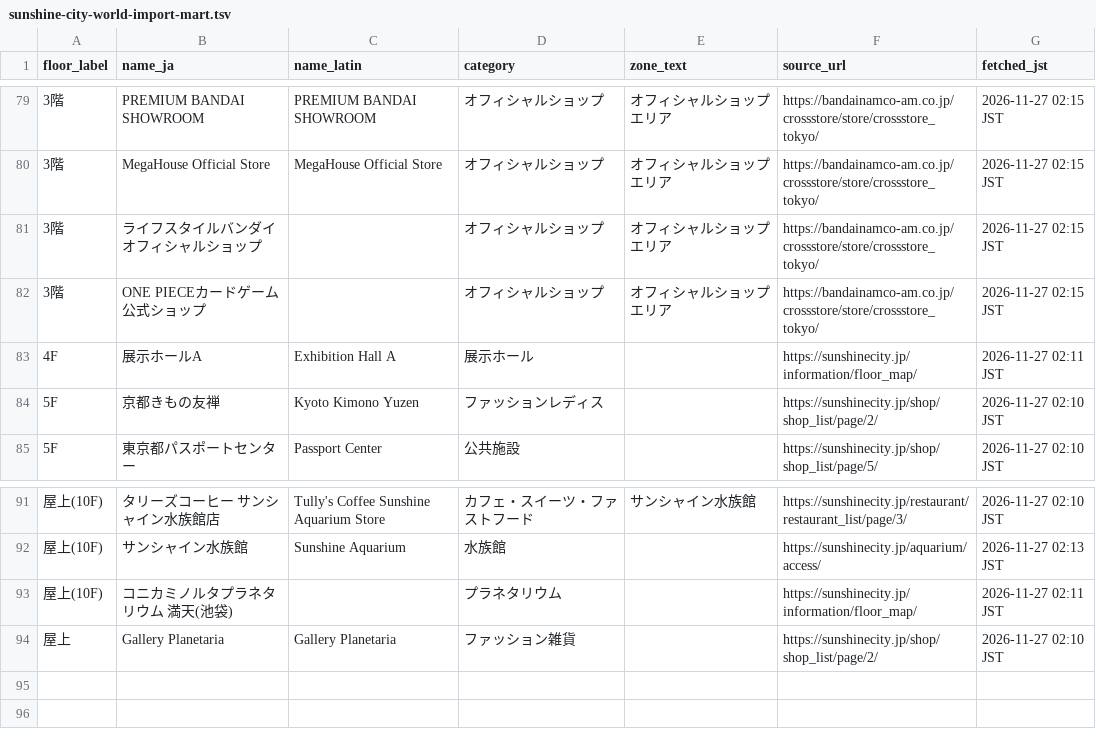
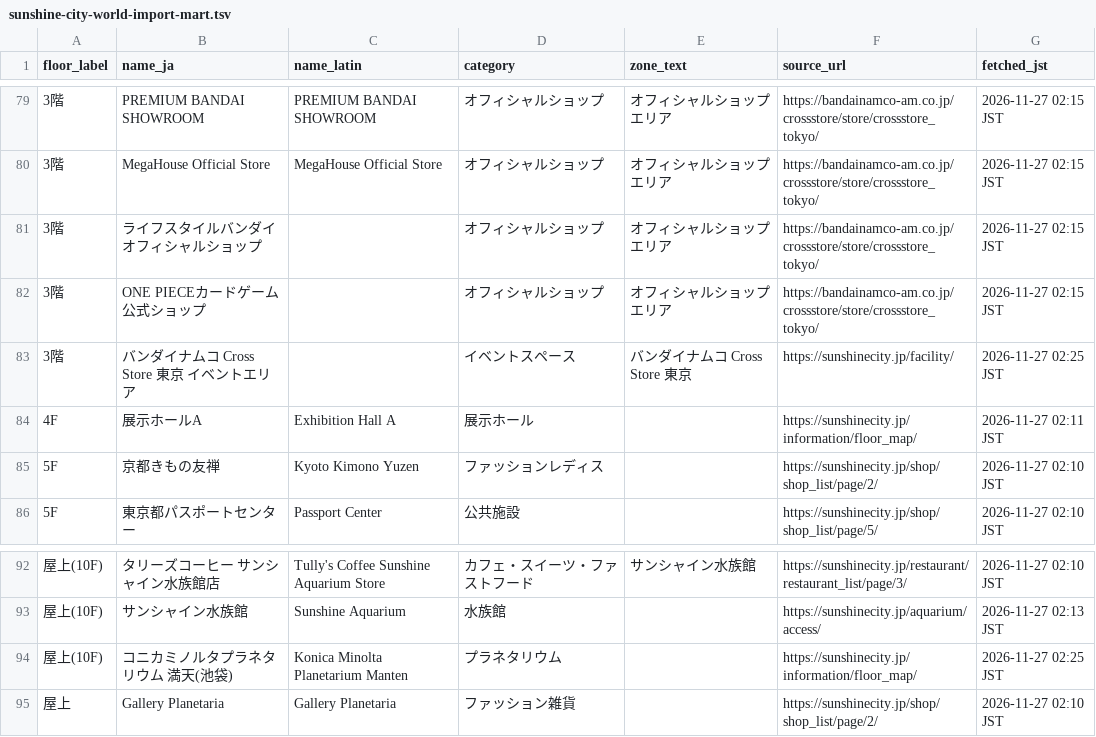
Before and after one commit to nurockplayer/gteki, a TSV file: stations/ikebukuro/data/depato-tenants/sunshine-city-world-import-mart.tsv, drawn as a sheet; only a part is shown, gaps mark what is left out; addresses are those after the commit; the diff names each change by its address in the sheet, - before the commit and + after, or states it on an @@ line.

```diff
--- a/stations/ikebukuro/data/depato-tenants/sunshine-city-world-import-mart.tsv
+++ b/stations/ikebukuro/data/depato-tenants/sunshine-city-world-import-mart.tsv
+row 83: 3階 | バンダイナムコ Cross Store 東京 イベントエリア |  | イベントスペース | バンダイナムコ Cross Store 東京 | https://sunshinecity.jp/facility/ | 2026-11-27 02:25 JST
-C94 (name_latin): (empty)
+C94 (name_latin): Konica Minolta Planetarium Manten
-G94 (fetched_jst): 2026-11-27 02:11 JST
+G94 (fetched_jst): 2026-11-27 02:25 JST
```
Also changed, not shown: stations/ikebukuro/data/depato-tenants/sunshine-city-60.tsv, stations/ikebukuro/data/depato-tenants/sunshine-city-alpa.tsv, 4 other files.
